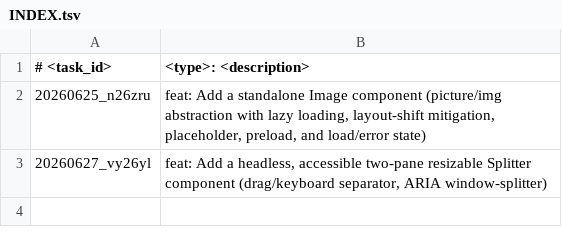
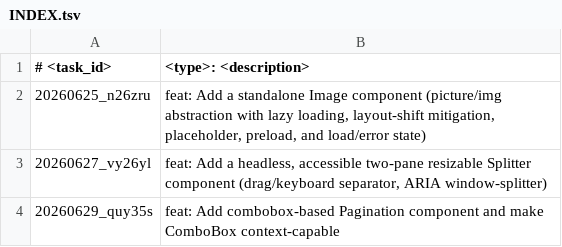
Before and after one commit to scirexs/svseeds-ui, a TSV file: .ws/task/INDEX.tsv, drawn as a sheet.

Commit message:
feat: add pagination component

```diff
--- a/.ws/task/INDEX.tsv
+++ b/.ws/task/INDEX.tsv
@@ -3 +3,2 @@
 20260627_vy26yl	feat: Add a headless, accessible two-pane resizable Splitter component (drag/keyboard separator, ARIA window-splitter)
+20260629_quy35s	feat: Add combobox-based Pagination component and make ComboBox context-capable
```
Also changed, not shown: 13 other files.
